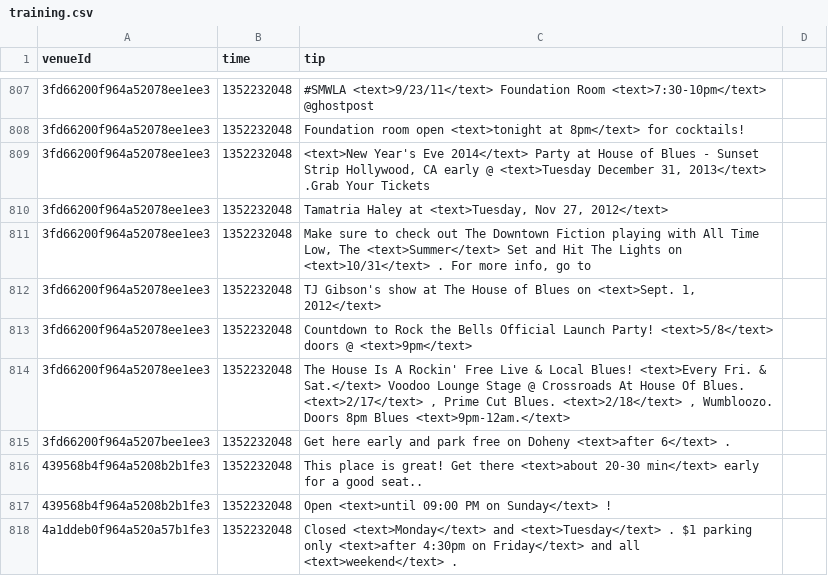
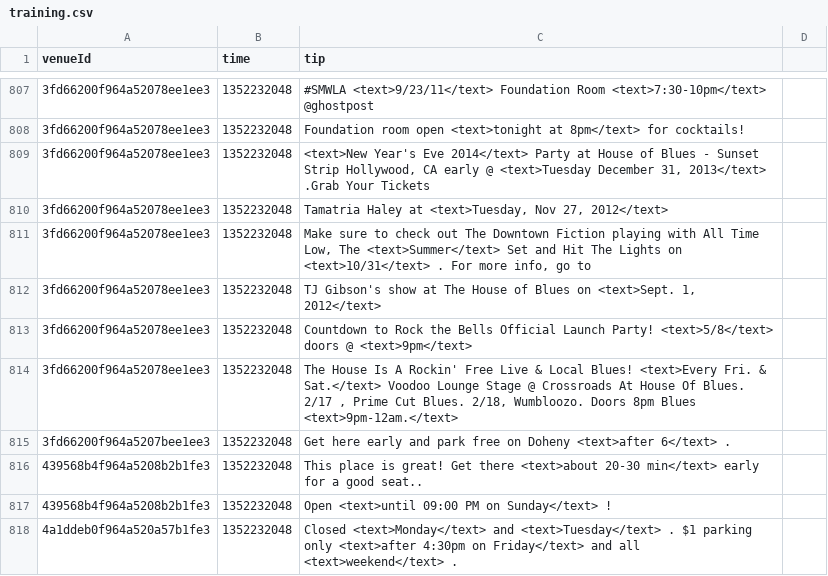
Before and after one commit to digamma-ai/timeextractor, a CSV file: nlpTravelPlannerReviewAnalyzer/src/main/resources/training.csv, drawn as a sheet; only a part is shown, gaps mark what is left out.

```diff
--- a/nlpTravelPlannerReviewAnalyzer/src/main/resources/training.csv
+++ b/nlpTravelPlannerReviewAnalyzer/src/main/resources/training.csv
@@ -813,3 +813,3 @@ venueId,time,tip
 3fd66200f964a52078ee1ee3,1352232048,"Countdown to Rock the Bells Official Launch Party! <text>5/8</text> doors @ <text>9pm</text> "
-3fd66200f964a52078ee1ee3,1352232048,"The House Is A Rockin' Free Live & Local Blues! <text>Every Fri. & Sat.</text> Voodoo Lounge Stage @ Crossroads At House Of Blues. <text>2/17</text> , Prime Cut Blues. <text>2/18</text> , Wumbloozo. Doors 8pm Blues <text>9pm-12am.</text> "
+3fd66200f964a52078ee1ee3,1352232048,"The House Is A Rockin' Free Live & Local Blues! <text>Every Fri. & Sat.</text> Voodoo Lounge Stage @ Crossroads At House Of Blues. 2/17 , Prime Cut Blues. 2/18, Wumbloozo. Doors 8pm Blues <text>9pm-12am.</text> "
 3fd66200f964a5207bee1ee3,1352232048,"Get here early and park free on Doheny <text>after 6</text> ."
```
Also changed, not shown: 13 other files.
